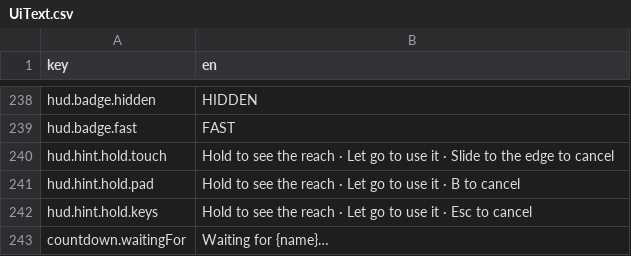
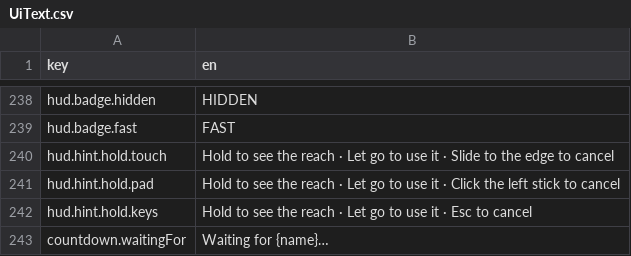
Before and after one commit to mtejedorg/CluckWars, a CSV file: Assets/_Game/Resources/Text/UiText.csv, drawn as a sheet; only a part is shown, gaps mark what is left out.

```diff
--- a/Assets/_Game/Resources/Text/UiText.csv
+++ b/Assets/_Game/Resources/Text/UiText.csv
@@ -241,3 +241,3 @@ hud.badge.fast,FAST
 hud.hint.hold.touch,Hold to see the reach · Let go to use it · Slide to the edge to cancel
-hud.hint.hold.pad,Hold to see the reach · Let go to use it · B to cancel
+hud.hint.hold.pad,Hold to see the reach · Let go to use it · Click the left stick to cancel
 hud.hint.hold.keys,Hold to see the reach · Let go to use it · Esc to cancel
```
Also changed, not shown: 3 other files.
